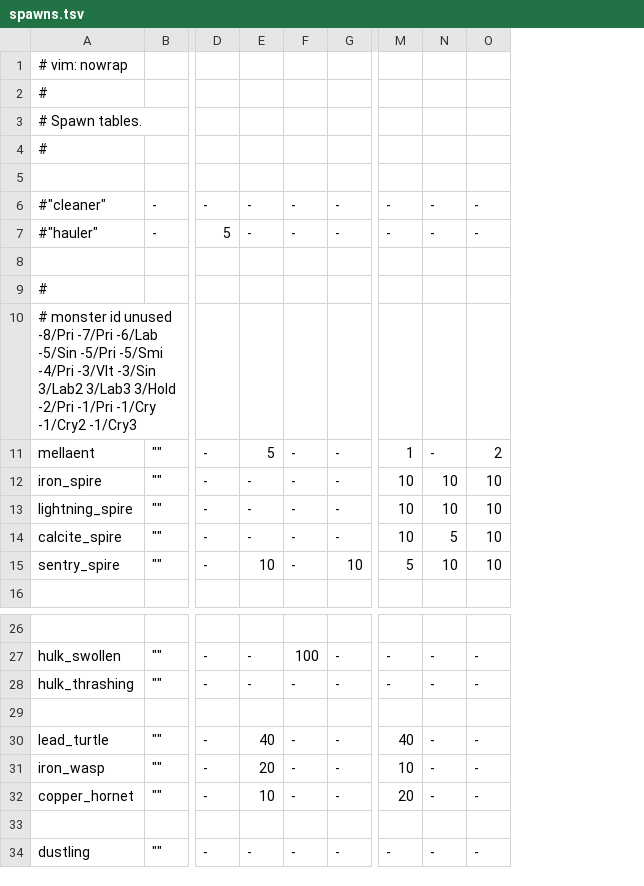
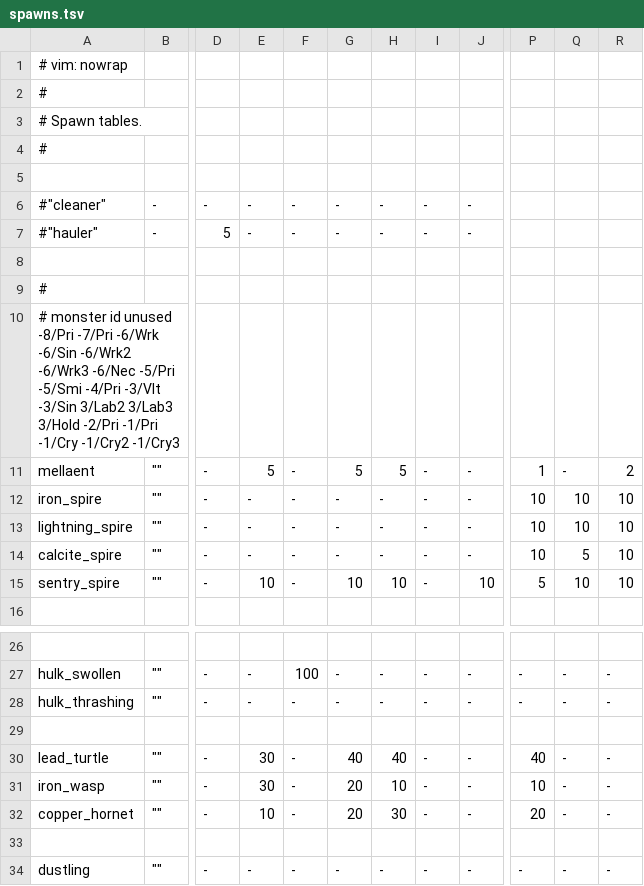
Before and after one commit to kiedtl/roguelike, a TSV file: data/spawns.tsv, drawn as a sheet; only a part is shown, gaps mark what is left out; addresses are those after the commit; the diff names each change by its address in the sheet, - before the commit and + after, or states it on an @@ line.

```diff
--- a/data/spawns.tsv
+++ b/data/spawns.tsv
+column G, rows 6-15: - | - |  |  |  | 5 | - | - | - | 10; rows 27-34: - | - |  | 40 | 20 | 20 |  | -
+column H, rows 6-15: - | - |  |  |  | 5 | - | - | - | 10; rows 27-34: - | - |  | 40 | 10 | 30 |  | -
+column I, rows 6-15: - | - |  |  |  | - | - | - | - | -; rows 27-34: - | - |  | - | - | - |  | -
-P6:P7: -
+P6:P7: (empty)
-Q6:Q7: -
+Q6:Q7: (empty)
-R6:R7: -
+R6:R7: (empty)
-A10: …-8/Pri -7/Pri -6/Lab -5/Sin -5/Pri -5/Smi…
+A10: …-8/Pri -7/Pri -6/Wrk -6/Sin -6/Wrk2 -6/Wrk3 -6/Nec -5/Pri -5/Smi…
-E30: 40
+E30: 30
-E31: 20
+E31: 30
```
Also changed, not shown: data/levelinfo.tsv, 4 other files.
